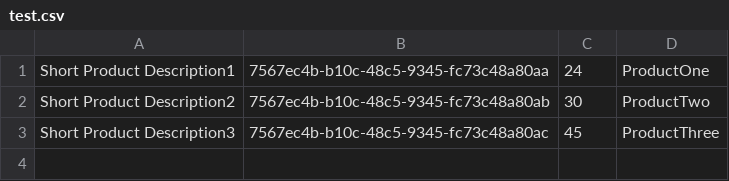
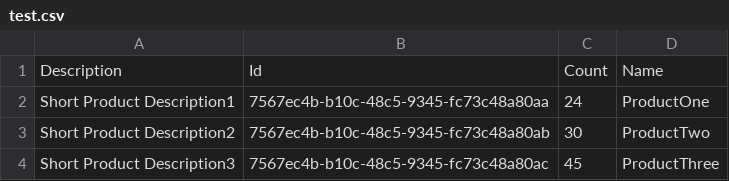
Before and after one commit to skuzema/aws-backend, a CSV file: import-service/test.csv, drawn as a sheet.

```diff
--- a/import-service/test.csv
+++ b/import-service/test.csv
@@ -1 +1,2 @@
+"Description","Id","Count","Name"
 "Short Product Description1","7567ec4b-b10c-48c5-9345-fc73c48a80aa",24,"ProductOne"
```
Also changed, not shown: 4 other files.
